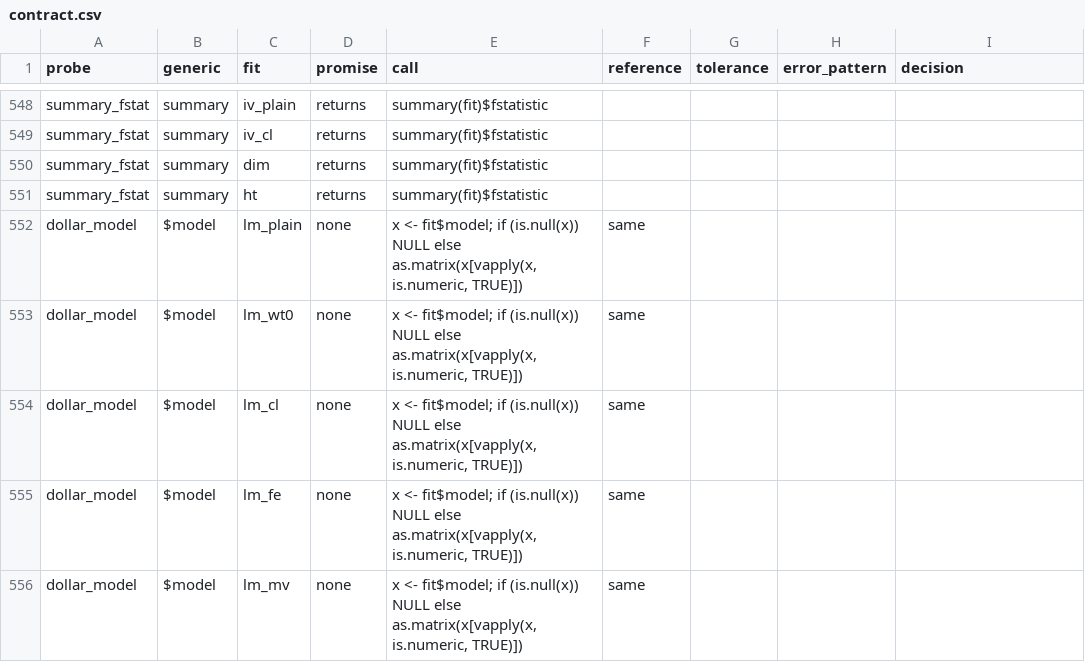
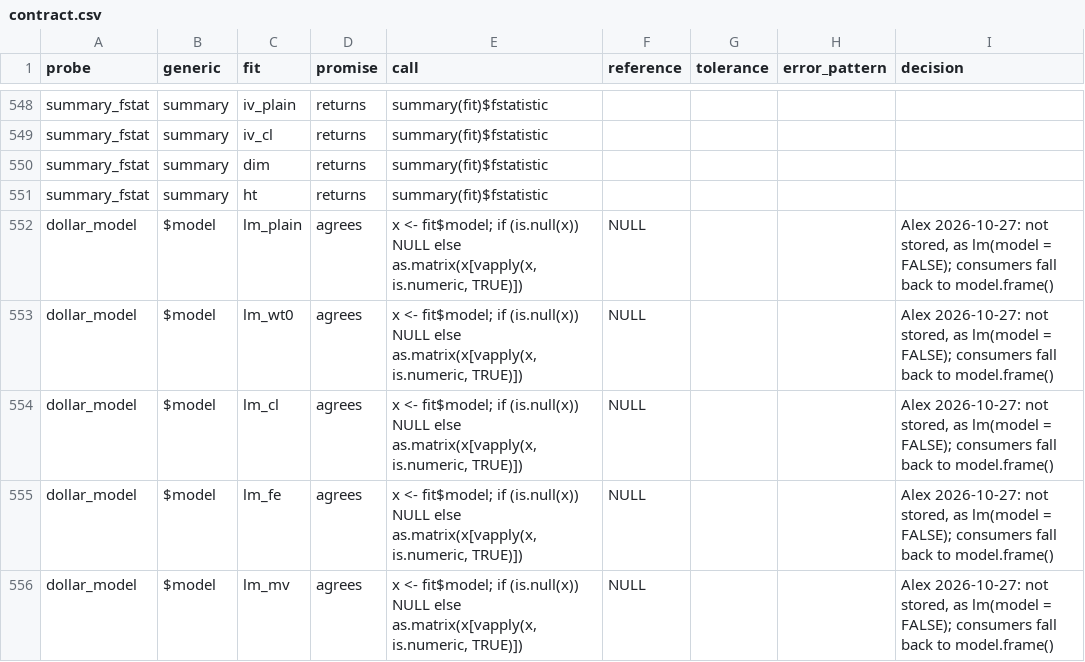
Before and after one commit to DeclareDesign/estimatr, a CSV file: inst/contract/contract.csv, drawn as a sheet; only a part is shown, gaps mark what is left out; the diff covers the shown part only.

```diff
--- a/inst/contract/contract.csv
+++ b/inst/contract/contract.csv
@@ -551,6 +551,6 @@
 "summary_fstat","summary","ht","returns","summary(fit)$fstatistic",,,,
-"dollar_model","$model","lm_plain","none","x <- fit$model; if (is.null(x)) NULL else as.matrix(x[vapply(x, is.numeric, TRUE)])","same",,,
-"dollar_model","$model","lm_wt0","none","x <- fit$model; if (is.null(x)) NULL else as.matrix(x[vapply(x, is.numeric, TRUE)])","same",,,
-"dollar_model","$model","lm_cl","none","x <- fit$model; if (is.null(x)) NULL else as.matrix(x[vapply(x, is.numeric, TRUE)])","same",,,
-"dollar_model","$model","lm_fe","none","x <- fit$model; if (is.null(x)) NULL else as.matrix(x[vapply(x, is.numeric, TRUE)])","same",,,
-"dollar_model","$model","lm_mv","none","x <- fit$model; if (is.null(x)) NULL else as.matrix(x[vapply(x, is.numeric, TRUE)])","same",,,
+"dollar_model","$model","lm_plain","agrees","x <- fit$model; if (is.null(x)) NULL else as.matrix(x[vapply(x, is.numeric, TRUE)])","NULL",,,"Alex 2026-10-27: not stored, as lm(model = FALSE); consumers fall back to model.frame()"
+"dollar_model","$model","lm_wt0","agrees","x <- fit$model; if (is.null(x)) NULL else as.matrix(x[vapply(x, is.numeric, TRUE)])","NULL",,,"Alex 2026-10-27: not stored, as lm(model = FALSE); consumers fall back to model.frame()"
+"dollar_model","$model","lm_cl","agrees","x <- fit$model; if (is.null(x)) NULL else as.matrix(x[vapply(x, is.numeric, TRUE)])","NULL",,,"Alex 2026-10-27: not stored, as lm(model = FALSE); consumers fall back to model.frame()"
+"dollar_model","$model","lm_fe","agrees","x <- fit$model; if (is.null(x)) NULL else as.matrix(x[vapply(x, is.numeric, TRUE)])","NULL",,,"Alex 2026-10-27: not stored, as lm(model = FALSE); consumers fall back to model.frame()"
+"dollar_model","$model","lm_mv","agrees","x <- fit$model; if (is.null(x)) NULL else as.matrix(x[vapply(x, is.numeric, TRUE)])","NULL",,,"Alex 2026-10-27: not stored, as lm(model = FALSE); consumers fall back to model.frame()"
```
Also changed, not shown: 69 edited cells elsewhere in this file, 5 other files.
